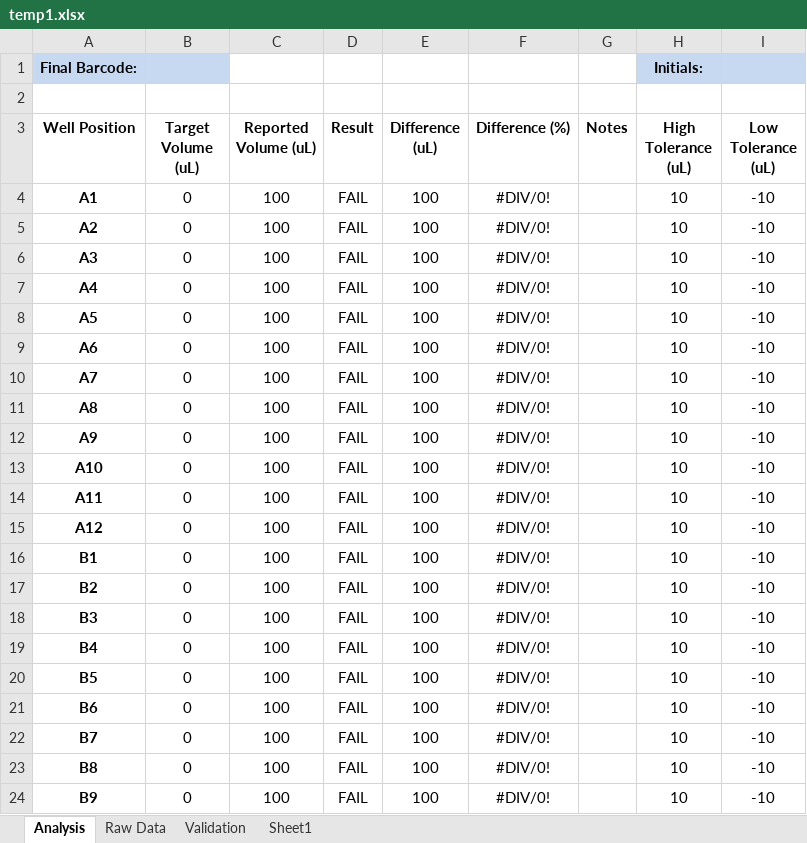
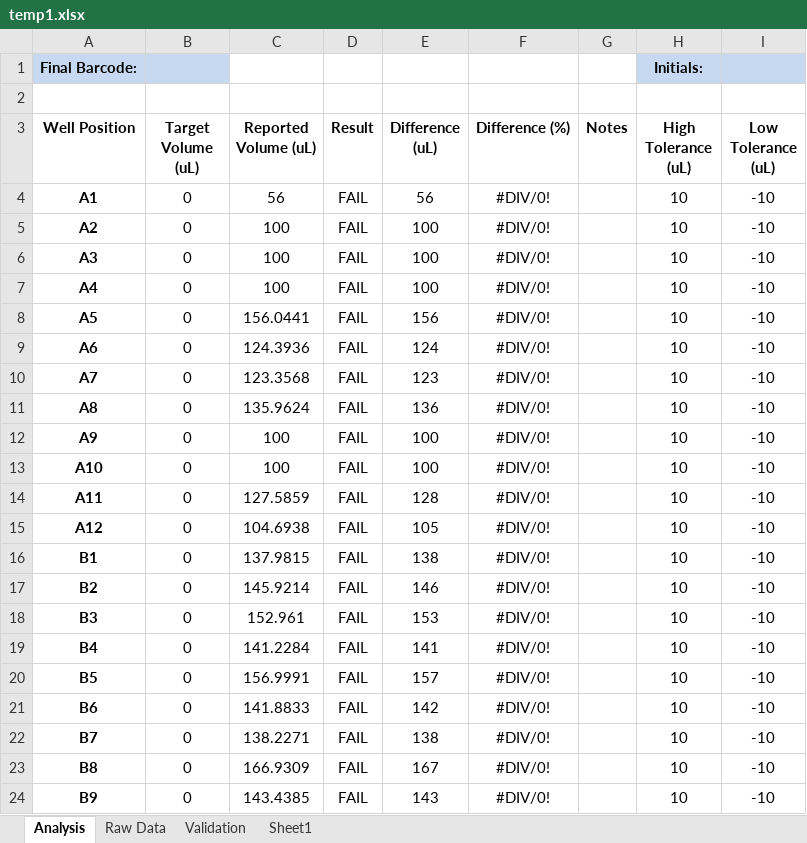
Before and after one commit to whitedann/vCheck, an Excel workbook: temp1.xlsx, sheet Analysis, drawn as a sheet; only a part is shown; values as stored, in another font and other column widths than the file's, no borders; conditional formats not drawn; the diff covers the shown part only; the diff names each change by its address in the sheet, - before the commit and + after, or states it on an @@ line.

```diff
--- a/temp1.xlsx (sheet Analysis)
+++ b/temp1.xlsx (sheet Analysis)
-C4 (Reported Volume (uL)): 100
+C4 (Reported Volume (uL)): 56
-E4 (Difference (uL)): 100
+E4 (Difference (uL)): 56
-C8 (Reported Volume (uL)): 100
+C8 (Reported Volume (uL)): 156.0441
-E8 (Difference (uL)): 100
+E8 (Difference (uL)): 156
-C9 (Reported Volume (uL)): 100
+C9 (Reported Volume (uL)): 124.3936
-E9 (Difference (uL)): 100
+E9 (Difference (uL)): 124
-C10 (Reported Volume (uL)): 100
+C10 (Reported Volume (uL)): 123.3568
-E10 (Difference (uL)): 100
+E10 (Difference (uL)): 123
-C11 (Reported Volume (uL)): 100
+C11 (Reported Volume (uL)): 135.9624
-E11 (Difference (uL)): 100
+E11 (Difference (uL)): 136
-C14 (Reported Volume (uL)): 100
+C14 (Reported Volume (uL)): 127.5859
-E14 (Difference (uL)): 100
+E14 (Difference (uL)): 128
-C15 (Reported Volume (uL)): 100
+C15 (Reported Volume (uL)): 104.6938
-E15 (Difference (uL)): 100
+E15 (Difference (uL)): 105
-C16 (Reported Volume (uL)): 100
+C16 (Reported Volume (uL)): 137.9815
-E16 (Difference (uL)): 100
+E16 (Difference (uL)): 138
-C17 (Reported Volume (uL)): 100
+C17 (Reported Volume (uL)): 145.9214
-E17 (Difference (uL)): 100
+E17 (Difference (uL)): 146
-C18 (Reported Volume (uL)): 100
+C18 (Reported Volume (uL)): 152.961
-E18 (Difference (uL)): 100
+E18 (Difference (uL)): 153
-C19 (Reported Volume (uL)): 100
+C19 (Reported Volume (uL)): 141.2284
-E19 (Difference (uL)): 100
+E19 (Difference (uL)): 141
-C20 (Reported Volume (uL)): 100
+C20 (Reported Volume (uL)): 156.9991
-E20 (Difference (uL)): 100
+E20 (Difference (uL)): 157
-C21 (Reported Volume (uL)): 100
+C21 (Reported Volume (uL)): 141.8833
-E21 (Difference (uL)): 100
+E21 (Difference (uL)): 142
-C22 (Reported Volume (uL)): 100
+C22 (Reported Volume (uL)): 138.2271
-E22 (Difference (uL)): 100
+E22 (Difference (uL)): 138
-C23 (Reported Volume (uL)): 100
+C23 (Reported Volume (uL)): 166.9309
-E23 (Difference (uL)): 100
+E23 (Difference (uL)): 167
-C24 (Reported Volume (uL)): 100
+C24 (Reported Volume (uL)): 143.4385
-E24 (Difference (uL)): 100
+E24 (Difference (uL)): 143
```
Also changed, not shown: 166 edited cells elsewhere in this sheet, cool.xlsx, 16 other files.
